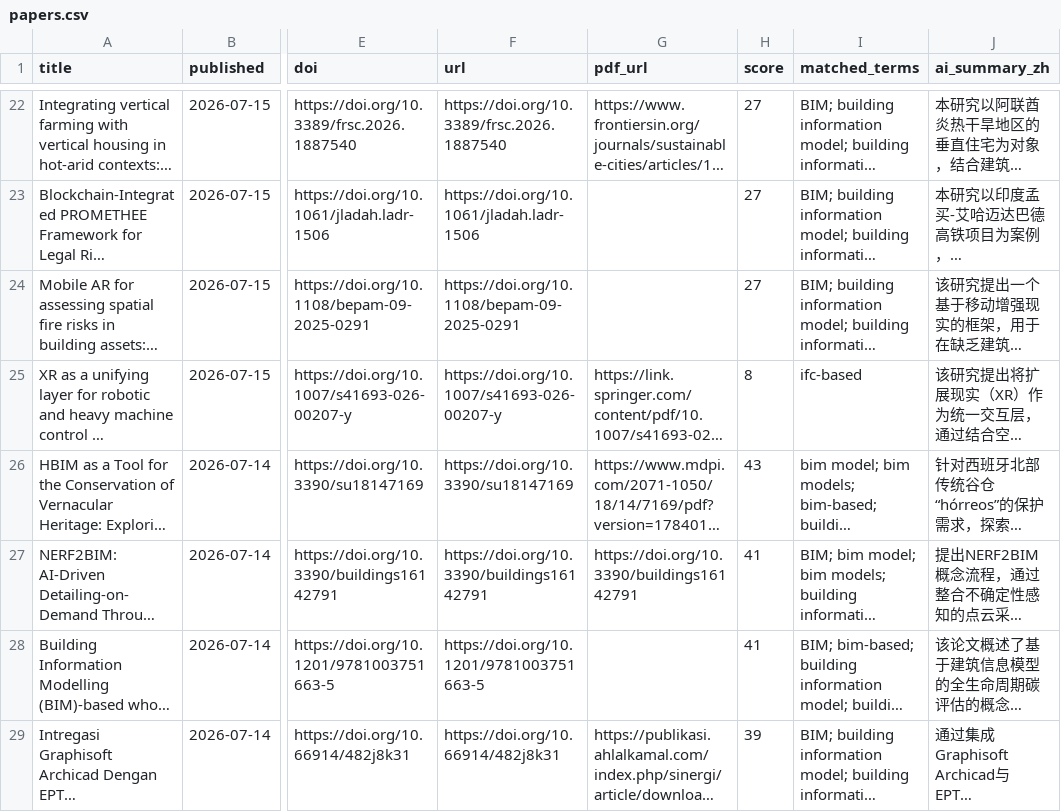
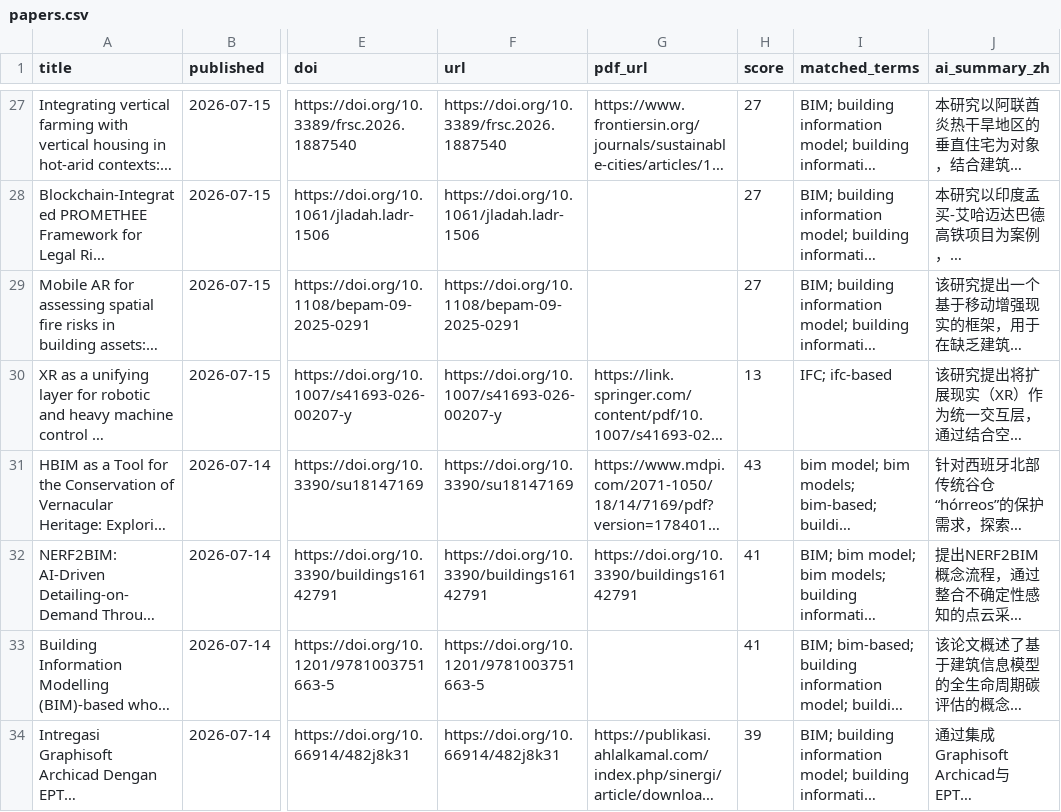
Before and after one commit to HexWillAppear/bim-ifc-paper-radar, a CSV file: data/papers.csv, drawn as a sheet; only a part is shown, gaps mark what is left out; long unchanged cells end in …; addresses are those after the commit; the diff covers the shown part only; the diff names each change by its address in the sheet, - before the commit and + after, or states it on an @@ line.

```diff
--- a/data/papers.csv
+++ b/data/papers.csv
-H30 (score): 8
+H30 (score): 13
-I30 (matched_terms): ifc-based
+I30 (matched_terms): IFC; ifc-based
```
Also changed, not shown: 8 added rows, 3 removed rows and 9 edited cells elsewhere in this file, data/hypergraph-rag/papers.csv, 7 other files.
